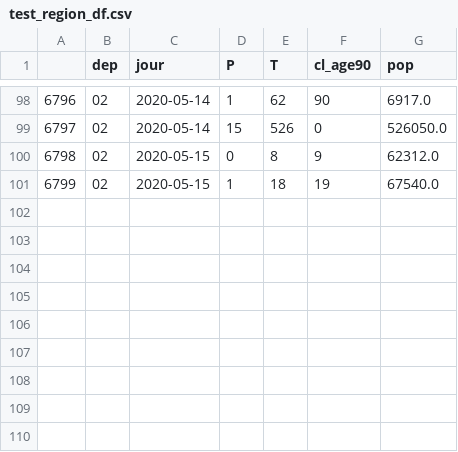
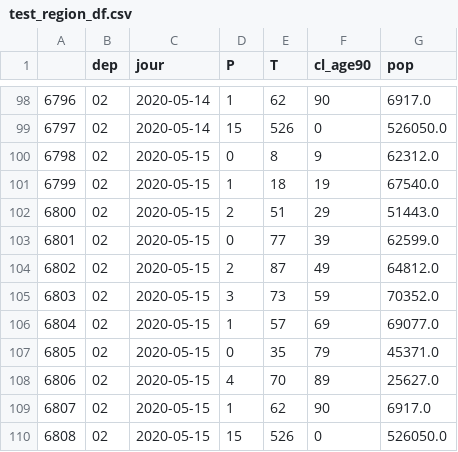
Before and after one commit to olirwin/covid-predict-api, a CSV file: data/test_region_df.csv, drawn as a sheet; only a part is shown, gaps mark what is left out; the diff names each change by its address in the sheet, - before the commit and + after, or states it on an @@ line.

Commit message:
test : update test data files
Update test data files to be correct after doubling values bug fix (#3)

```diff
--- a/data/test_region_df.csv
+++ b/data/test_region_df.csv
+row 102: 6800 | 02 | 2020-05-15 | 2 | 51 | 29 | 51443.0
+row 103: 6801 | 02 | 2020-05-15 | 0 | 77 | 39 | 62599.0
+row 104: 6802 | 02 | 2020-05-15 | 2 | 87 | 49 | 64812.0
+row 105: 6803 | 02 | 2020-05-15 | 3 | 73 | 59 | 70352.0
+row 106: 6804 | 02 | 2020-05-15 | 1 | 57 | 69 | 69077.0
+row 107: 6805 | 02 | 2020-05-15 | 0 | 35 | 79 | 45371.0
+row 108: 6806 | 02 | 2020-05-15 | 4 | 70 | 89 | 25627.0
+row 109: 6807 | 02 | 2020-05-15 | 1 | 62 | 90 | 6917.0
+row 110: 6808 | 02 | 2020-05-15 | 15 | 526 | 0 | 526050.0
```
Also changed, not shown: data/test_nation_df.csv.
